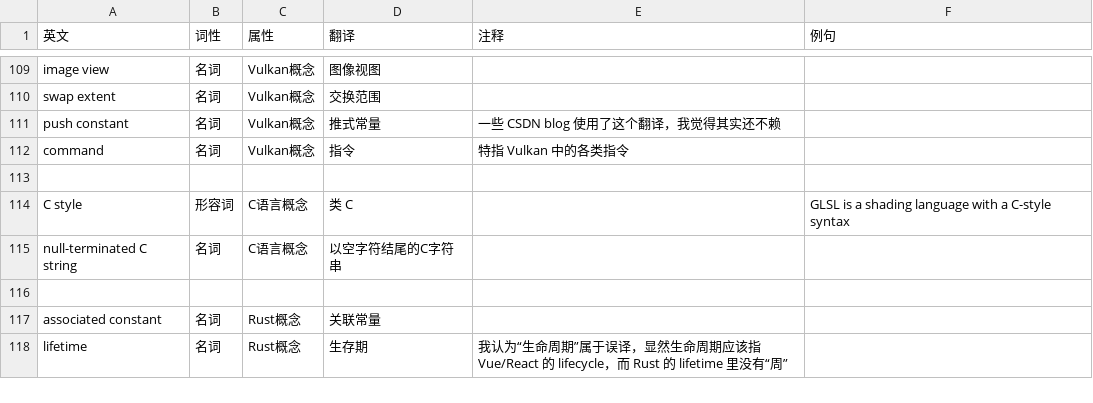
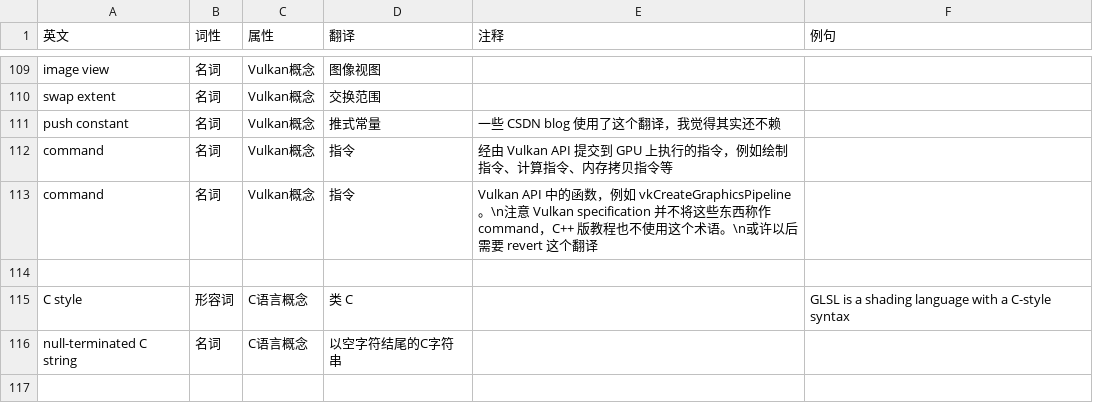
Before and after one commit to chuigda/Vulkan-Tutorial-Rust-CN, a CSV file: TERMINOLOGY.csv, drawn as a sheet; only a part is shown, gaps mark what is left out; the shorter side is filled out with more unchanged rows.

```diff
--- a/TERMINOLOGY.csv
+++ b/TERMINOLOGY.csv
@@ -111,3 +111,4 @@ swap extent,名词,Vulkan概念,交换范围,,,
 push constant,名词,Vulkan概念,推式常量,一些 CSDN blog 使用了这个翻译，我觉得其实还不赖,,
-command,名词,Vulkan概念,指令,特指 Vulkan 中的各类指令,,
+command,名词,Vulkan概念,指令,经由 Vulkan API 提交到 GPU 上执行的指令，例如绘制指令、计算指令、内存拷贝指令等,,
+command,名词,Vulkan概念,指令,"Vulkan API 中的函数，例如 vkCreateGraphicsPipeline。\n注意 Vulkan specification 并不将这些东西称作 command，C++ 版教程也不使用这个术语。\n或许以后需要 revert 这个翻译",,
 ,,,,,,
```
